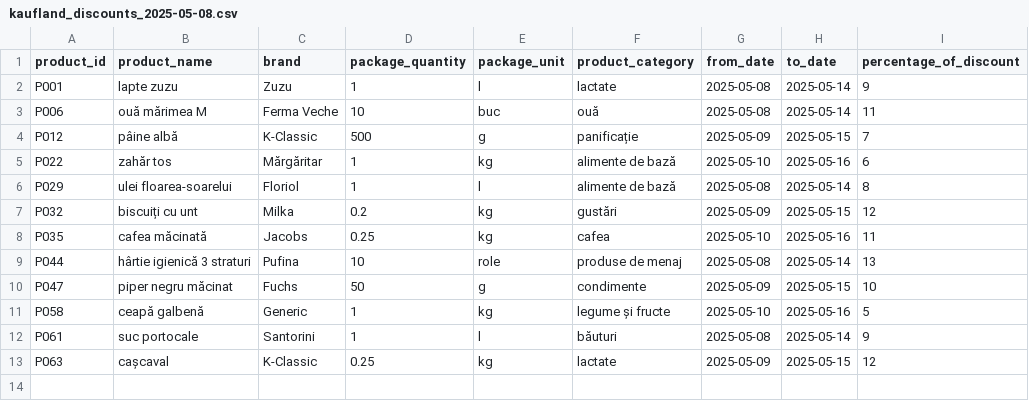
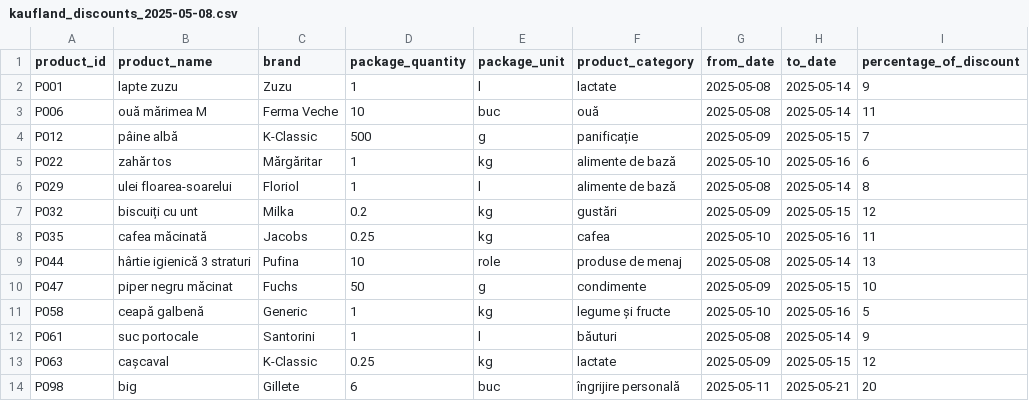
Before and after one commit to Catalinul3/PriceComparator, a CSV file: PriceComparator-Market/src/main/java/com/example/PriceComparatorMarkets/DataDiscountStores/kaufland_discounts_2025-05-08.csv, drawn as a sheet.

Commit message:
get best active active discounts and all active discounts

```diff
--- a/PriceComparator-Market/src/main/java/com/example/PriceComparatorMarkets/DataDiscountStores/kaufland_discounts_2025-05-08.csv
+++ b/PriceComparator-Market/src/main/java/com/example/PriceComparatorMarkets/DataDiscountStores/kaufland_discounts_2025-05-08.csv
@@ -13 +13,2 @@ P061;suc portocale;Santorini;1;l;băuturi;2025-05-08;2025-05-14;9
 P063;cașcaval;K-Classic;0.25;kg;lactate;2025-05-09;2025-05-15;12
+P098;big;Gillete;6;buc;îngrijire personală;2025-05-11;2025-05-21;20
```
Also changed, not shown: PriceComparator-Market/src/main/java/com/example/PriceComparatorMarkets/DataDiscountStores/kaufland_discounts_2025-05-01.csv, 4 other files.
